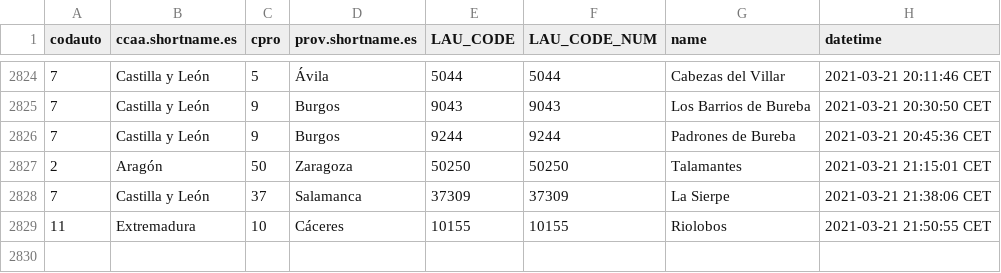
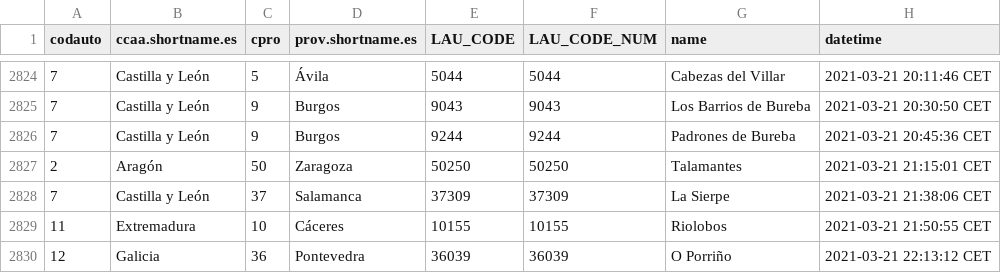
Before and after one commit to dieghernan/spain-munic-bot, a CSV file: assets/datalog.csv, drawn as a sheet; only a part is shown, gaps mark what is left out.

```diff
--- a/assets/datalog.csv
+++ b/assets/datalog.csv
@@ -2829 +2829,2 @@
 "11","Extremadura","10","Cáceres","10155",10155,"Riolobos","2021-03-21 21:50:55 CET"
+"12","Galicia","36","Pontevedra","36039",36039,"O Porriño","2021-03-21 22:13:12 CET"
```
Also changed, not shown: 7 other files.
